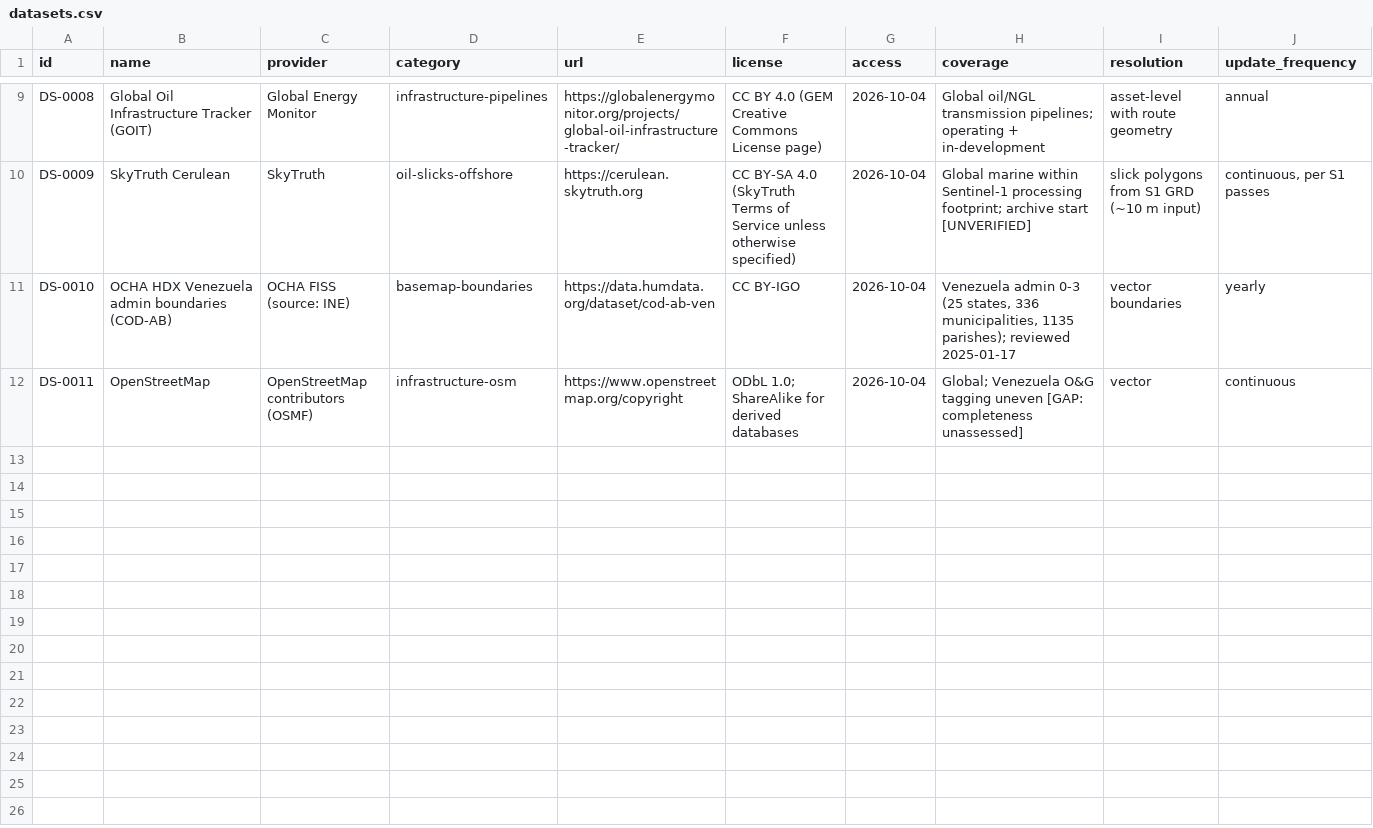
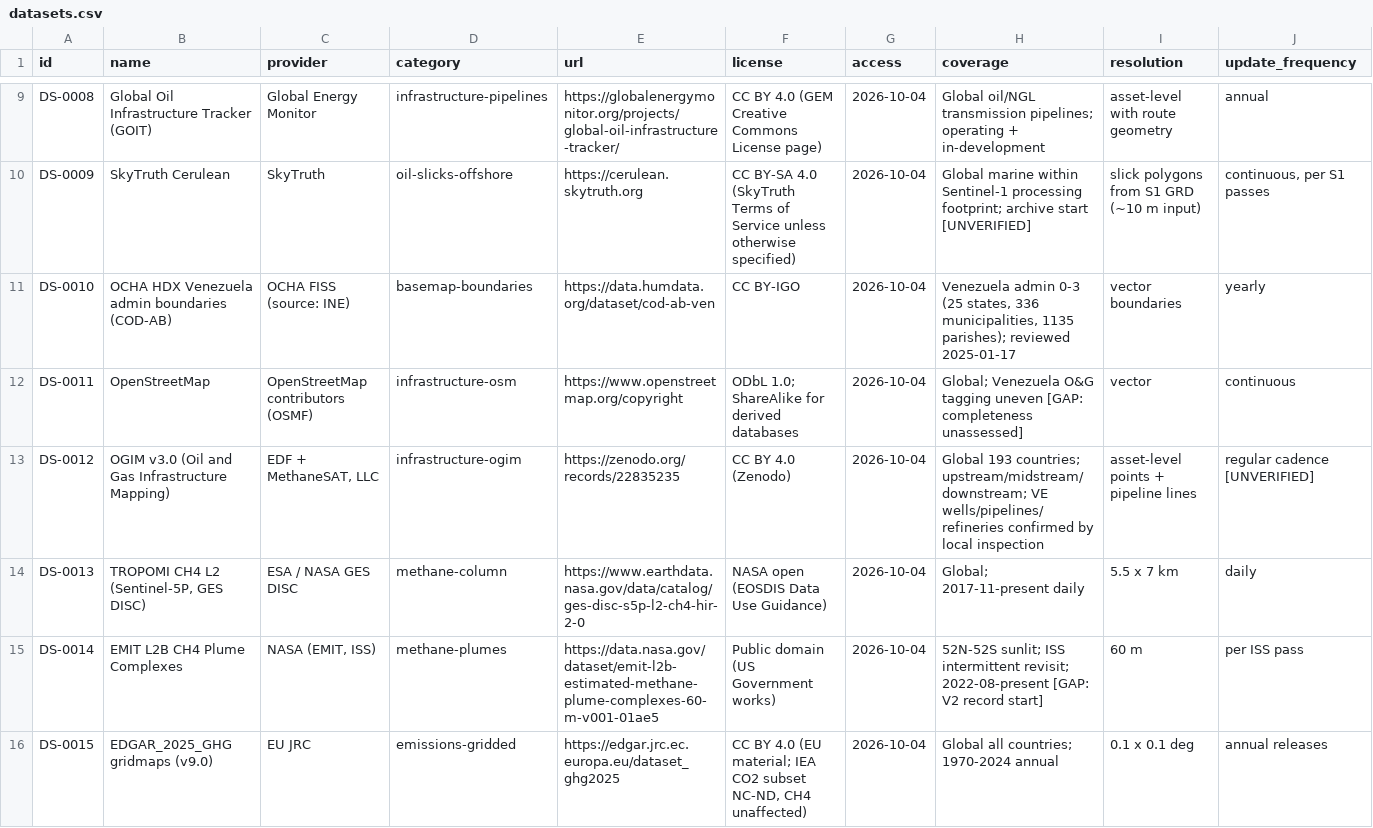
Before and after one commit to IoTinkers-com/veio, a CSV file: registry/datasets.csv, drawn as a sheet; only a part is shown, gaps mark what is left out; rows hold the shown columns only; the diff names each change by its address in the sheet, - before the commit and + after, or states it on an @@ line.

```diff
--- a/registry/datasets.csv
+++ b/registry/datasets.csv
+row 13: DS-0012 | OGIM v3.0 (Oil and Gas Infrastructure Mapping) | EDF + MethaneSAT, LLC | infrastructure-ogim | https://zenodo.org/records/22835235 | CC BY 4.0 (Zenodo) | 2026-10-04 | Global 193 countries; upstream/midstream/downstream; VE wells/pipelines/refineries confirmed by local inspection | asset-level points + pipeline lines | regular cadence [UNVERIFIED]
+row 14: DS-0013 | TROPOMI CH4 L2 (Sentinel-5P, GES DISC) | ESA / NASA GES DISC | methane-column | https://www.earthdata.nasa.gov/data/catalog/ges-disc-s5p-l2-ch4-hir-2-0 | NASA open (EOSDIS Data Use Guidance) | 2026-10-04 | Global; 2017-11-present daily | 5.5 x 7 km | daily
+row 15: DS-0014 | EMIT L2B CH4 Plume Complexes | NASA (EMIT, ISS) | methane-plumes | https://data.nasa.gov/dataset/emit-l2b-estimated-methane-plume-complexes-60-m-v001-01ae5 | Public domain (US Government works) | 2026-10-04 | 52N-52S sunlit; ISS intermittent revisit; 2022-08-present [GAP: V2 record start] | 60 m | per ISS pass
+row 16: DS-0015 | EDGAR_2025_GHG gridmaps (v9.0) | EU JRC | emissions-gridded | https://edgar.jrc.ec.europa.eu/dataset_ghg2025 | CC BY 4.0 (EU material; IEA CO2 subset NC-ND, CH4 unaffected) | 2026-10-04 | Global all countries; 1970-2024 annual | 0.1 x 0.1 deg | annual releases
```
Also changed, not shown: 6 other files.
